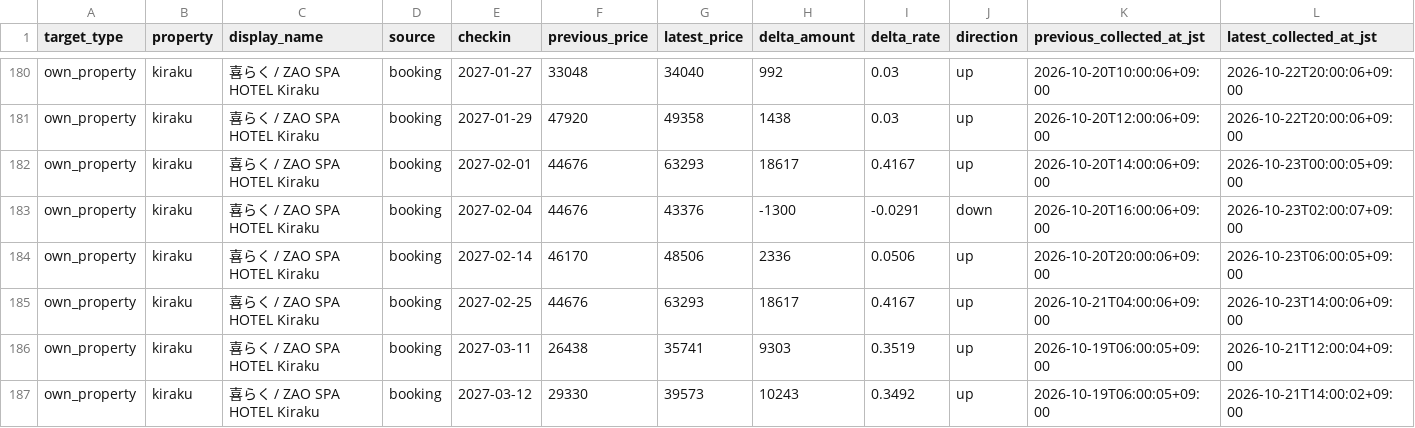
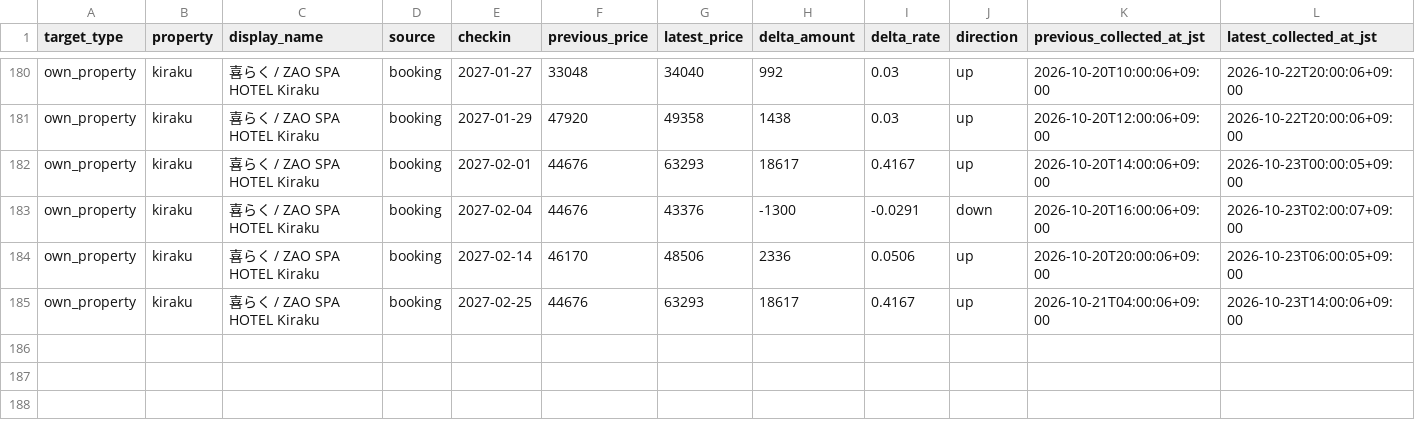
Before and after one commit to ginisato-hash/zao-market-intelligence, a CSV file: apps/zmi-bi-web/data/own_property_price_changes.csv, drawn as a sheet; only a part is shown, gaps mark what is left out.

Commit message:
Auto-commit market data (2026-10-24T02:10:58+09:00)
Automated by ops:auto-commit-push after a scheduled collection run appended
new observations. Data-only: .data/history + apps/zmi-bi-web/data +
.data/market-observations.

```diff
--- a/apps/zmi-bi-web/data/own_property_price_changes.csv
+++ b/apps/zmi-bi-web/data/own_property_price_changes.csv
@@ -185,3 +185 @@ own_property,kiraku,喜らく / ZAO SPA HOTEL Kiraku,booking,2027-02-14,46170,48
 own_property,kiraku,喜らく / ZAO SPA HOTEL Kiraku,booking,2027-02-25,44676,63293,18617,0.4167,up,2026-10-21T04:00:06+09:00,2026-10-23T14:00:06+09:00
-own_property,kiraku,喜らく / ZAO SPA HOTEL Kiraku,booking,2027-03-11,26438,35741,9303,0.3519,up,2026-10-19T06:00:05+09:00,2026-10-21T12:00:04+09:00
-own_property,kiraku,喜らく / ZAO SPA HOTEL Kiraku,booking,2027-03-12,29330,39573,10243,0.3492,up,2026-10-19T06:00:05+09:00,2026-10-21T14:00:02+09:00
```
Also changed, not shown: apps/zmi-bi-web/data/market_dp_pressure_by_checkin.csv, apps/zmi-bi-web/data/own_property_coverage.csv, 12 other files.
